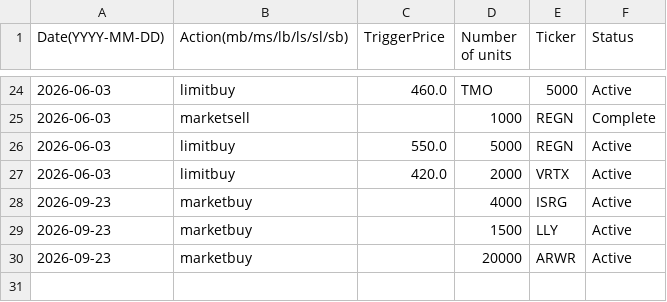
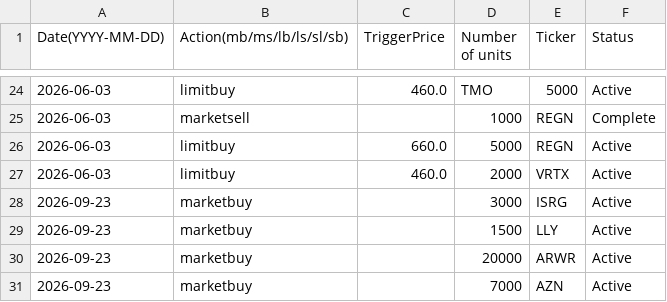
Before and after one commit to clojure-finance/hku-cim-trades, a CSV file: Order_files/Healthcare_order.csv, drawn as a sheet; only a part is shown, gaps mark what is left out.

Commit message:
Add marketbuy order for AZN and update ISRG
azn = astrazeneca, isrg = decrease buy from 4000 to 3000 stocks

```diff
--- a/Order_files/Healthcare_order.csv
+++ b/Order_files/Healthcare_order.csv
@@ -25,6 +25,7 @@ Date(YYYY-MM-DD),Action(mb/ms/lb/ls/sl/sb),TriggerPrice,Number of units,Ticker,S
 2026-06-03,marketsell,,1000,REGN,Complete
-2026-06-03,limitbuy,550.0,5000,REGN,Active
-2026-06-03,limitbuy,420.0,2000,VRTX,Active
-2026-09-23,marketbuy,,4000,ISRG,Active
+2026-06-03,limitbuy,660.0,5000,REGN,Active
+2026-06-03,limitbuy,460.0,2000,VRTX,Active
+2026-09-23,marketbuy,,3000,ISRG,Active
 2026-09-23,marketbuy,,1500,LLY,Active
 2026-09-23,marketbuy,,20000,ARWR,Active
+2026-09-23,marketbuy,,7000,AZN,Active
```
